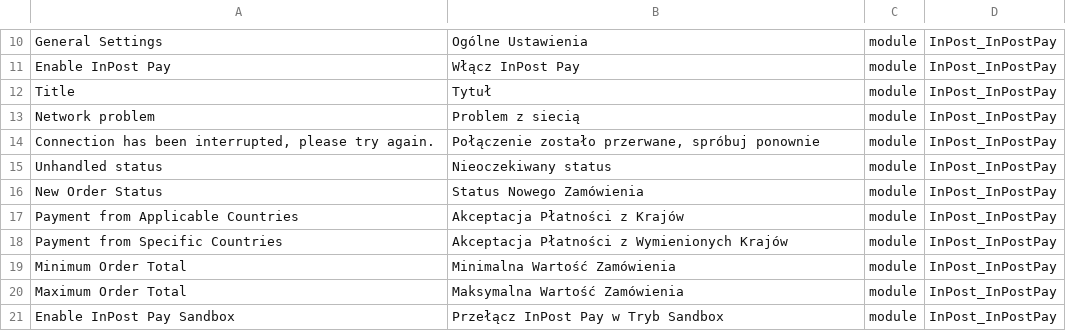
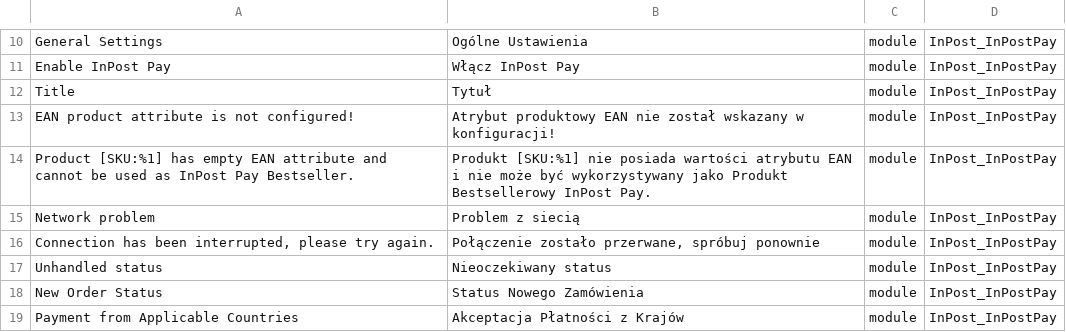
Before and after one commit to FastWhiteCat/magento2-inpost-pay, a CSV file: packages/magento2-module-inpost-pay/src/i18n/pl_PL.csv, drawn as a sheet; only a part is shown, gaps mark what is left out; the shorter side is filled out with more unchanged rows.

Commit message:
INPAY-445 - Added EAN attribute config, added bestseller ean provider and validator for empty ean.

```diff
--- a/packages/magento2-module-inpost-pay/src/i18n/pl_PL.csv
+++ b/packages/magento2-module-inpost-pay/src/i18n/pl_PL.csv
@@ -12,2 +12,4 @@
 "Title","Tytuł",module,InPost_InPostPay
+"EAN product attribute is not configured!","Atrybut produktowy EAN nie został wskazany w konfiguracji!",module,InPost_InPostPay
+"Product [SKU:%1] has empty EAN attribute and cannot be used as InPost Pay Bestseller.","Produkt [SKU:%1] nie posiada wartości atrybutu EAN i nie może być wykorzystywany jako Produkt Bestsellerowy InPost Pay.",module,InPost_InPostPay
 "Network problem","Problem z siecią",module,InPost_InPostPay
```
Also changed, not shown: 8 other files.
